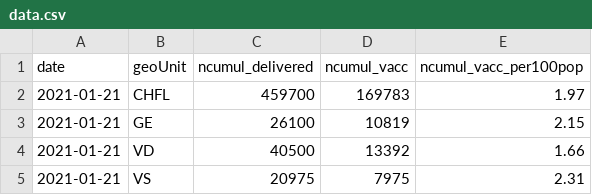
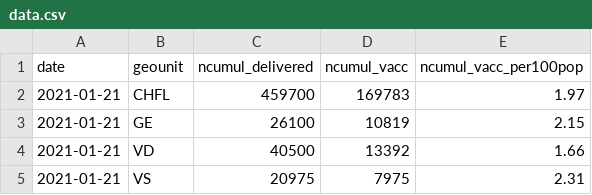
Before and after one commit to rsalzer/COVID_19_VACC, a CSV file: data.csv, drawn as a sheet; only a part is shown.

Commit message:
Lower-case attribute name
This change makes the header all lower-case and compliant with the data specification in `README.md` thus preventing errors in case-sensitive environments, such as R.

```diff
--- a/data.csv
+++ b/data.csv
@@ -1,2 +1,2 @@
-date,geoUnit,ncumul_delivered,ncumul_vacc,ncumul_vacc_per100pop
+date,geounit,ncumul_delivered,ncumul_vacc,ncumul_vacc_per100pop
 2021-01-21,CHFL,459700,169783,1.97
```
